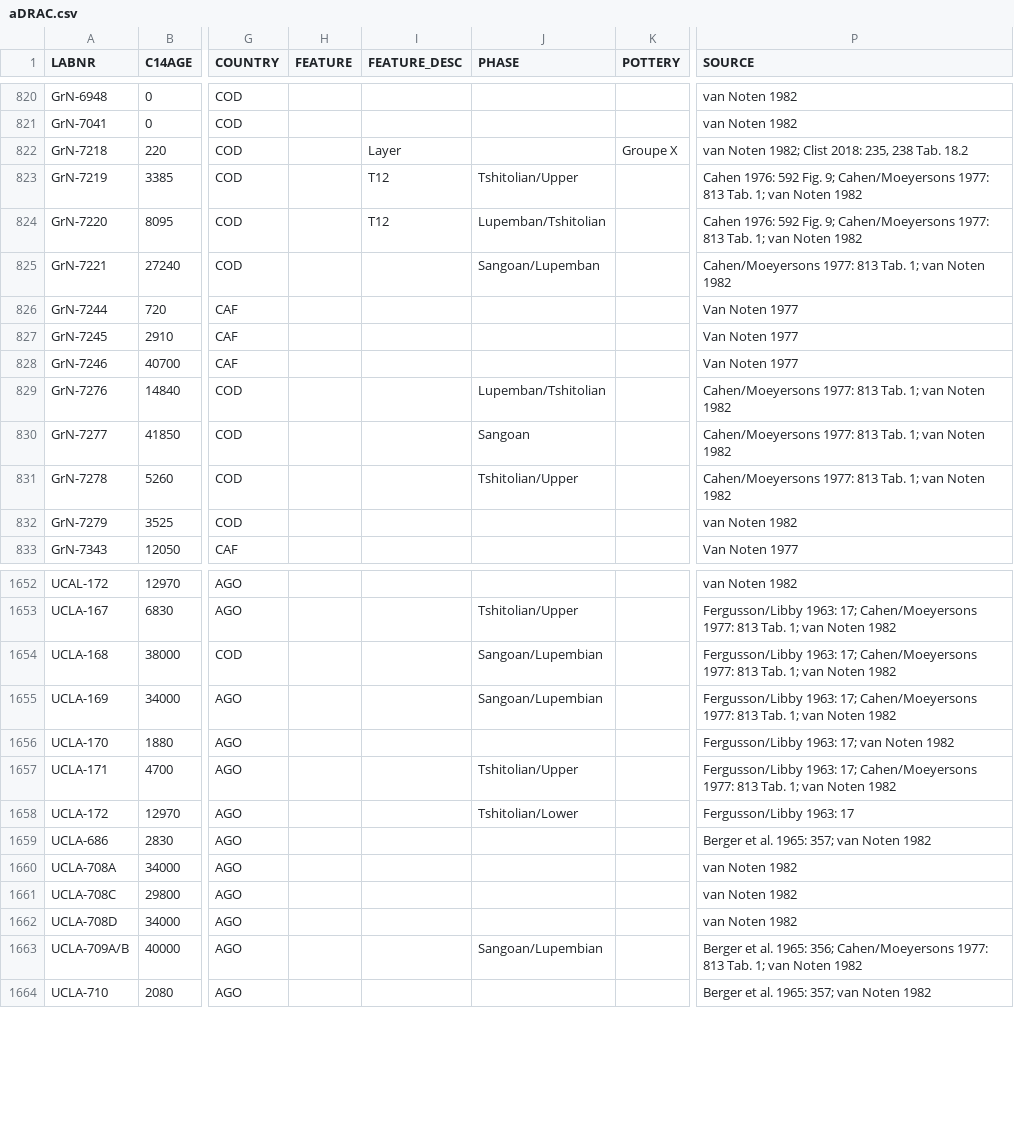
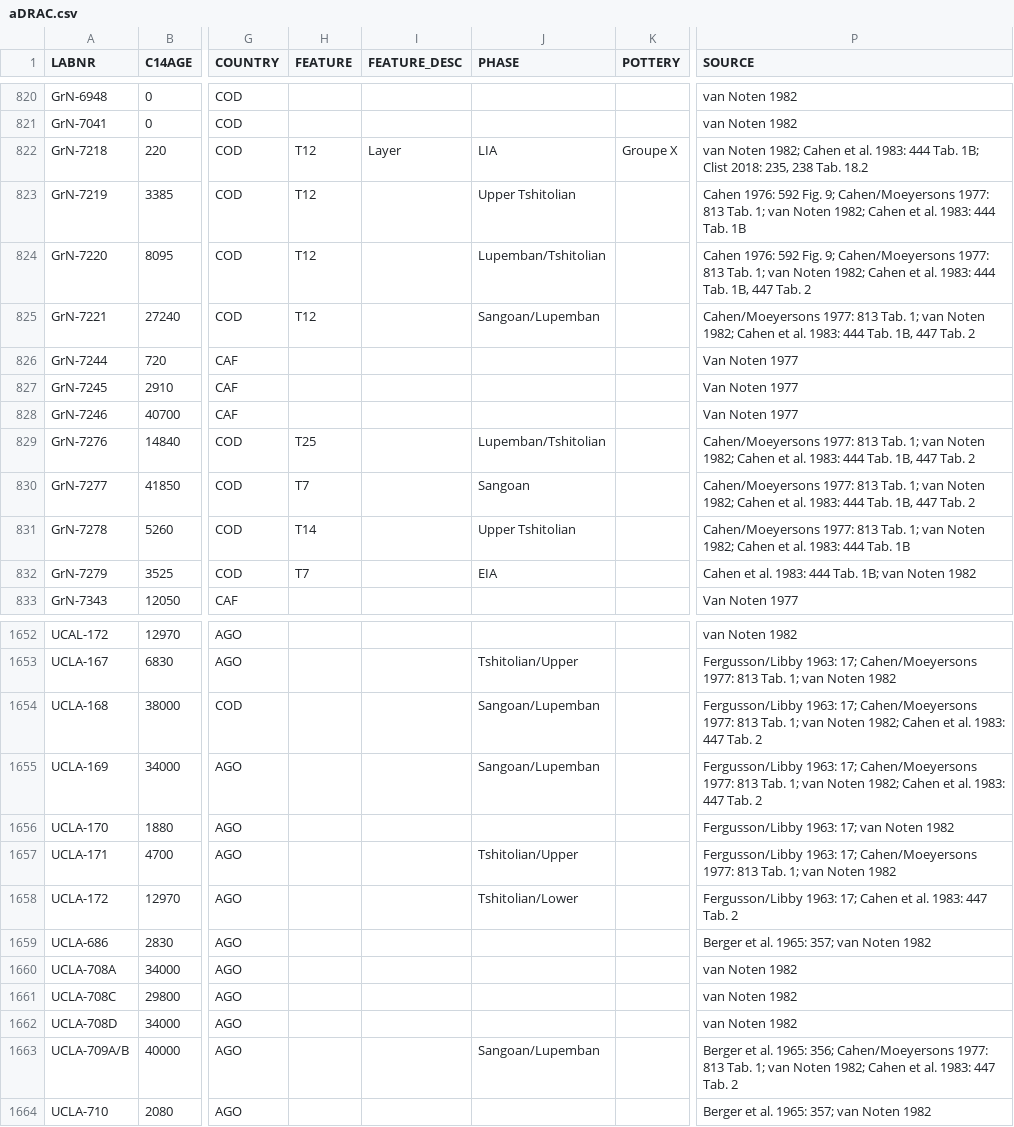
Before and after one commit to dirkseidensticker/aDRAC, a CSV file: data/aDRAC.csv, drawn as a sheet; only a part is shown, gaps mark what is left out; the diff covers the shown part only; the diff names each change by its address in the sheet, - before the commit and + after, or states it on an @@ line.

Commit message:
added details from Cahen et al. 1983

```diff
--- a/data/aDRAC.csv
+++ b/data/aDRAC.csv
-H822:H825 (FEATURE): (empty)
+H822:H825 (FEATURE): T12
-J822 (PHASE): (empty)
+J822 (PHASE): LIA
-P822 (SOURCE): …Noten 1982; Clist 2018:…
+P822 (SOURCE): …Noten 1982; Cahen et al. 1983: 444 Tab. 1B; Clist 2018:…
-I823:I824 (FEATURE_DESC): T12
+I823:I824 (FEATURE_DESC): (empty)
-J823 (PHASE): Tshitolian/Upper
+J823 (PHASE): Upper Tshitolian
-P823 (SOURCE): …van Noten 1982
+P823 (SOURCE): …van Noten 1982; Cahen et al. 1983: 444 Tab. 1B
-P824 (SOURCE): …van Noten 1982
+P824 (SOURCE): …van Noten 1982; Cahen et al. 1983: 444 Tab. 1B, 447 Tab. 2
-P825 (SOURCE): …van Noten 1982
+P825 (SOURCE): …van Noten 1982; Cahen et al. 1983: 444 Tab. 1B, 447 Tab. 2
-H829 (FEATURE): (empty)
+H829 (FEATURE): T25
-P829:P830 (SOURCE): …van Noten 1982
+P829:P830 (SOURCE): …van Noten 1982; Cahen et al. 1983: 444 Tab. 1B, 447 Tab. 2
-H830 (FEATURE): (empty)
+H830 (FEATURE): T7
-H831 (FEATURE): (empty)
+H831 (FEATURE): T14
-J831 (PHASE): Tshitolian/Upper
+J831 (PHASE): Upper Tshitolian
-P831 (SOURCE): …van Noten 1982
+P831 (SOURCE): …van Noten 1982; Cahen et al. 1983: 444 Tab. 1B
-H832 (FEATURE): (empty)
+H832 (FEATURE): T7
-J832 (PHASE): (empty)
+J832 (PHASE): EIA
-P832 (SOURCE): van Noten 1982
+P832 (SOURCE): Cahen et al. 1983: 444 Tab. 1B; van Noten 1982
-J1654:J1655 (PHASE): Sangoan/Lupembian
+J1654:J1655 (PHASE): Sangoan/Lupemban
-P1654:P1655 (SOURCE): …van Noten 1982
+P1654:P1655 (SOURCE): …van Noten 1982; Cahen et al. 1983: 447 Tab. 2
-P1658 (SOURCE): Fergusson/Libby 1963: 17
+P1658 (SOURCE): Fergusson/Libby 1963: 17; Cahen et al. 1983: 447 Tab. 2
-J1663 (PHASE): Sangoan/Lupembian
+J1663 (PHASE): Sangoan/Lupemban
-P1663 (SOURCE): …van Noten 1982
+P1663 (SOURCE): …van Noten 1982; Cahen et al. 1983: 447 Tab. 2
```
Also changed, not shown: 83 edited cells elsewhere in this file, 1 other file.
